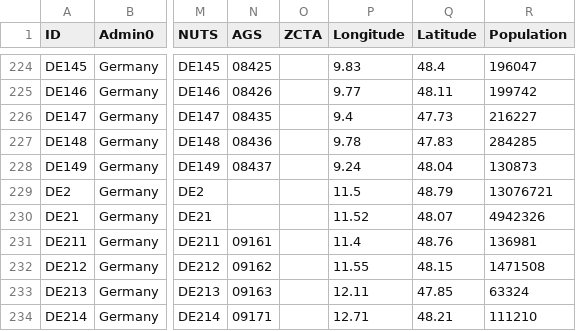
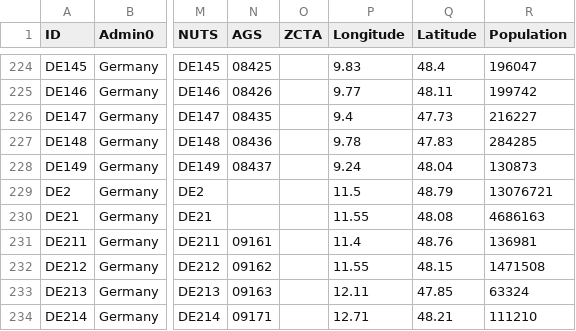
Before and after one commit to Phiinson/COVID-20, a CSV file: COVID-19_LUT.csv, drawn as a sheet; only a part is shown, gaps mark what is left out; the diff names each change by its address in the sheet, - before the commit and + after, or states it on an @@ line.

Commit message:
Update dataset (Tue 14 Jul 2020 03:02:32 PM EDT)

```diff
--- a/COVID-19_LUT.csv
+++ b/COVID-19_LUT.csv
-P230 (Longitude): 11.52
+P230 (Longitude): 11.55
-Q230 (Latitude): 48.07
+Q230 (Latitude): 48.08
-R230 (Population): 4942326
+R230 (Population): 4686163
```
Also changed, not shown: 1 other file.
